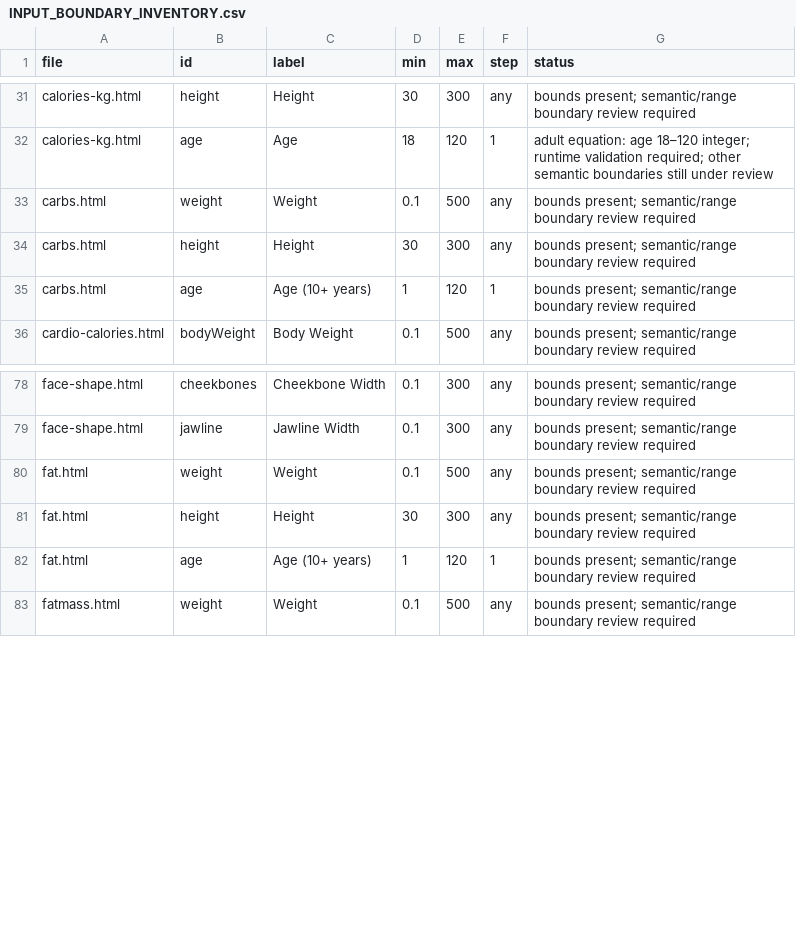
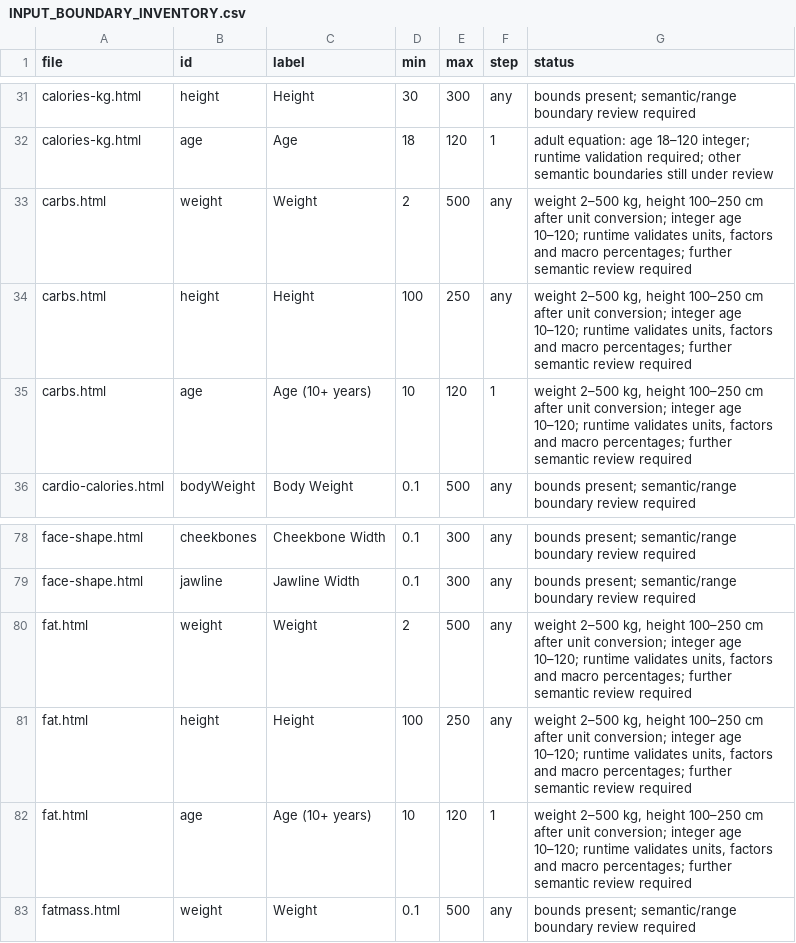
Before and after one commit to clerfit/Clerfit, a CSV file: INPUT_BOUNDARY_INVENTORY.csv, drawn as a sheet; only a part is shown, gaps mark what is left out.

Commit message:
Synchronize macro calculator input bounds in field inventories

```diff
--- a/INPUT_BOUNDARY_INVENTORY.csv
+++ b/INPUT_BOUNDARY_INVENTORY.csv
@@ -32,5 +32,5 @@ calories-kg.html,height,Height,30,300,any,bounds present; semantic/range boundar
 calories-kg.html,age,Age,18,120,1,adult equation: age 18–120 integer; runtime validation required; other semantic boundaries still under review
-carbs.html,weight,Weight,0.1,500,any,bounds present; semantic/range boundary review required
-carbs.html,height,Height,30,300,any,bounds present; semantic/range boundary review required
-carbs.html,age,Age (10+ years),1,120,1,bounds present; semantic/range boundary review required
+carbs.html,weight,Weight,2,500,any,"weight 2–500 kg, height 100–250 cm after unit conversion; integer age 10–120; runtime validates units, factors and macro percentages; further semantic review required"
+carbs.html,height,Height,100,250,any,"weight 2–500 kg, height 100–250 cm after unit conversion; integer age 10–120; runtime validates units, factors and macro percentages; further semantic review required"
+carbs.html,age,Age (10+ years),10,120,1,"weight 2–500 kg, height 100–250 cm after unit conversion; integer age 10–120; runtime validates units, factors and macro percentages; further semantic review required"
 cardio-calories.html,bodyWeight,Body Weight,0.1,500,any,bounds present; semantic/range boundary review required
@@ -79,5 +79,5 @@ face-shape.html,cheekbones,Cheekbone Width,0.1,300,any,bounds present; semantic/
 face-shape.html,jawline,Jawline Width,0.1,300,any,bounds present; semantic/range boundary review required
-fat.html,weight,Weight,0.1,500,any,bounds present; semantic/range boundary review required
-fat.html,height,Height,30,300,any,bounds present; semantic/range boundary review required
-fat.html,age,Age (10+ years),1,120,1,bounds present; semantic/range boundary review required
+fat.html,weight,Weight,2,500,any,"weight 2–500 kg, height 100–250 cm after unit conversion; integer age 10–120; runtime validates units, factors and macro percentages; further semantic review required"
+fat.html,height,Height,100,250,any,"weight 2–500 kg, height 100–250 cm after unit conversion; integer age 10–120; runtime validates units, factors and macro percentages; further semantic review required"
+fat.html,age,Age (10+ years),10,120,1,"weight 2–500 kg, height 100–250 cm after unit conversion; integer age 10–120; runtime validates units, factors and macro percentages; further semantic review required"
 fatmass.html,weight,Weight,0.1,500,any,bounds present; semantic/range boundary review required
```
